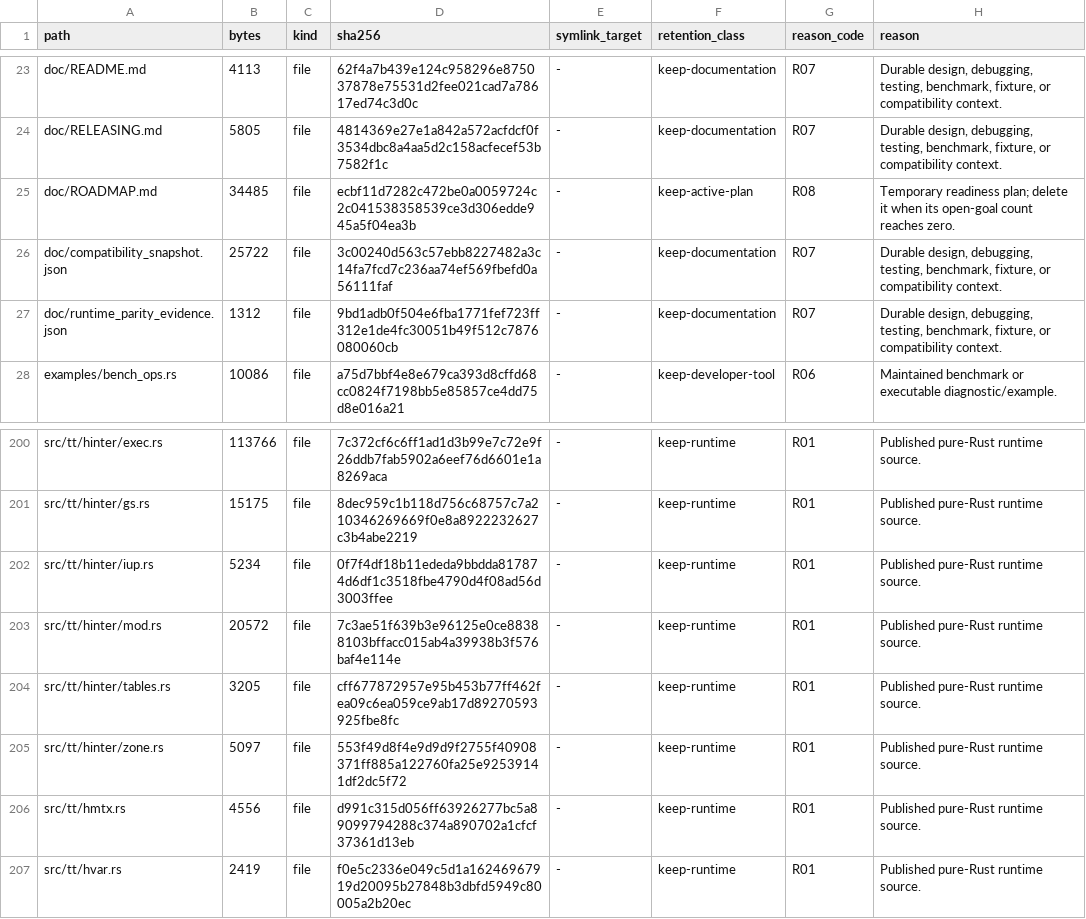
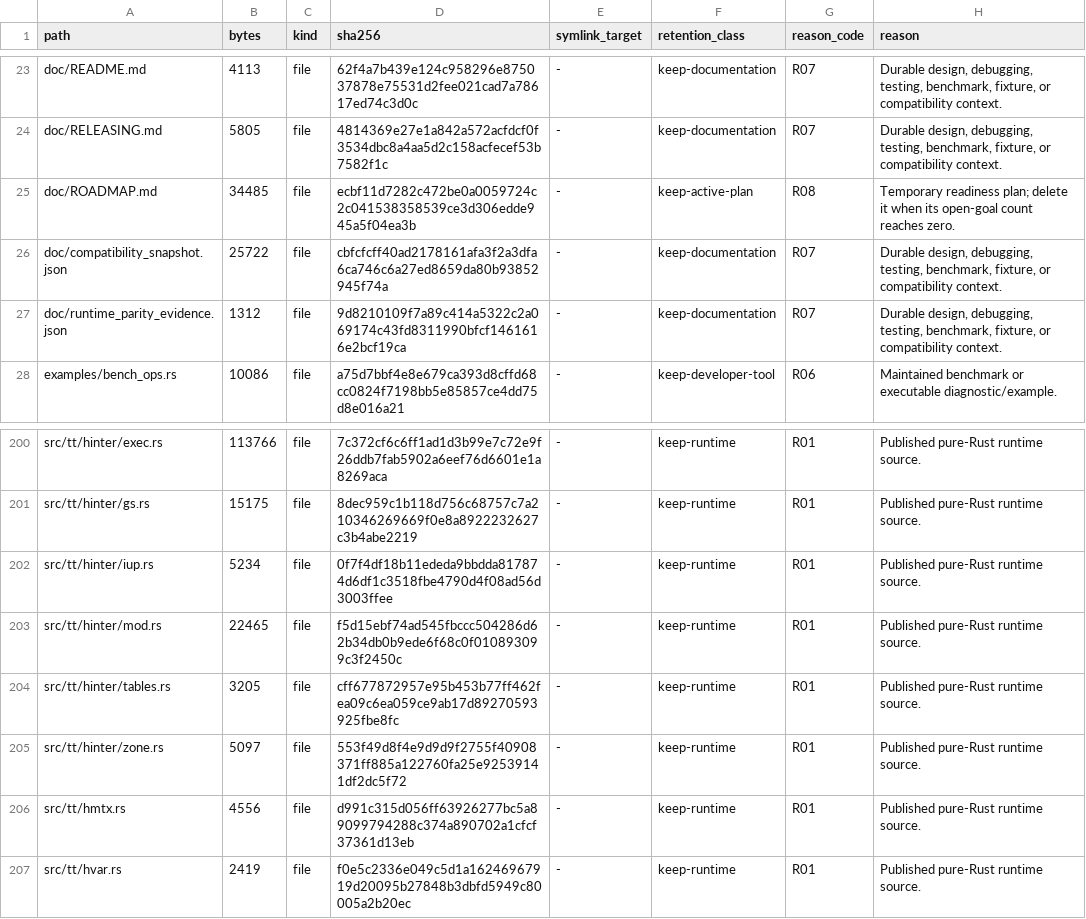
Before and after one commit to appunni-m/fontdone, a TSV file: doc/FILE_RETENTION_INVENTORY.tsv, drawn as a sheet; only a part is shown, gaps mark what is left out.

Commit message:
test: run bytecode through prepare_context and hint_glyph
Cover the interpreter setup path (fpgm/prep execution, CVT and
storage allocation) and a full hint_glyph run with phantom points
over a synthetic glyph (hinter/mod 91.5% -> ~93%; exec first direct
coverage). Core unit-test coverage is now ~31.5% lines.

```diff
--- a/doc/FILE_RETENTION_INVENTORY.tsv
+++ b/doc/FILE_RETENTION_INVENTORY.tsv
@@ -25,4 +25,4 @@ doc/RELEASING.md	5805	file	4814369e27e1a842a572acfdcf0f3534dbc8a4aa5d2c158acfece
 doc/ROADMAP.md	34485	file	ecbf11d7282c472be0a0059724c2c041538358539ce3d306edde945a5f04ea3b	-	keep-active-plan	R08	Temporary readiness plan; delete it when its open-goal count reaches zero.
-doc/compatibility_snapshot.json	25722	file	3c00240d563c57ebb8227482a3c14fa7fcd7c236aa74ef569fbefd0a56111faf	-	keep-documentation	R07	Durable design, debugging, testing, benchmark, fixture, or compatibility context.
-doc/runtime_parity_evidence.json	1312	file	9bd1adb0f504e6fba1771fef723ff312e1de4fc30051b49f512c7876080060cb	-	keep-documentation	R07	Durable design, debugging, testing, benchmark, fixture, or compatibility context.
+doc/compatibility_snapshot.json	25722	file	cbfcfcff40ad2178161afa3f2a3dfa6ca746c6a27ed8659da80b93852945f74a	-	keep-documentation	R07	Durable design, debugging, testing, benchmark, fixture, or compatibility context.
+doc/runtime_parity_evidence.json	1312	file	9d8210109f7a89c414a5322c2a069174c43fd8311990bfcf1461616e2bcf19ca	-	keep-documentation	R07	Durable design, debugging, testing, benchmark, fixture, or compatibility context.
 examples/bench_ops.rs	10086	file	a75d7bbf4e8e679ca393d8cffd68cc0824f7198bb5e85857ce4dd75d8e016a21	-	keep-developer-tool	R06	Maintained benchmark or executable diagnostic/example.
@@ -202,3 +202,3 @@ src/tt/hinter/gs.rs	15175	file	8dec959c1b118d756c68757c7a210346269669f0e8a892223
 src/tt/hinter/iup.rs	5234	file	0f7f4df18b11ededa9bbdda817874d6df1c3518fbe4790d4f08ad56d3003ffee	-	keep-runtime	R01	Published pure-Rust runtime source.
-src/tt/hinter/mod.rs	20572	file	7c3ae51f639b3e96125e0ce88388103bffacc015ab4a39938b3f576baf4e114e	-	keep-runtime	R01	Published pure-Rust runtime source.
+src/tt/hinter/mod.rs	22465	file	f5d15ebf74ad545fbccc504286d62b34db0b9ede6f68c0f010893099c3f2450c	-	keep-runtime	R01	Published pure-Rust runtime source.
 src/tt/hinter/tables.rs	3205	file	cff677872957e95b453b77ff462fea09c6ea059ce9ab17d89270593925fbe8fc	-	keep-runtime	R01	Published pure-Rust runtime source.
```
Also changed, not shown: 3 other files.
